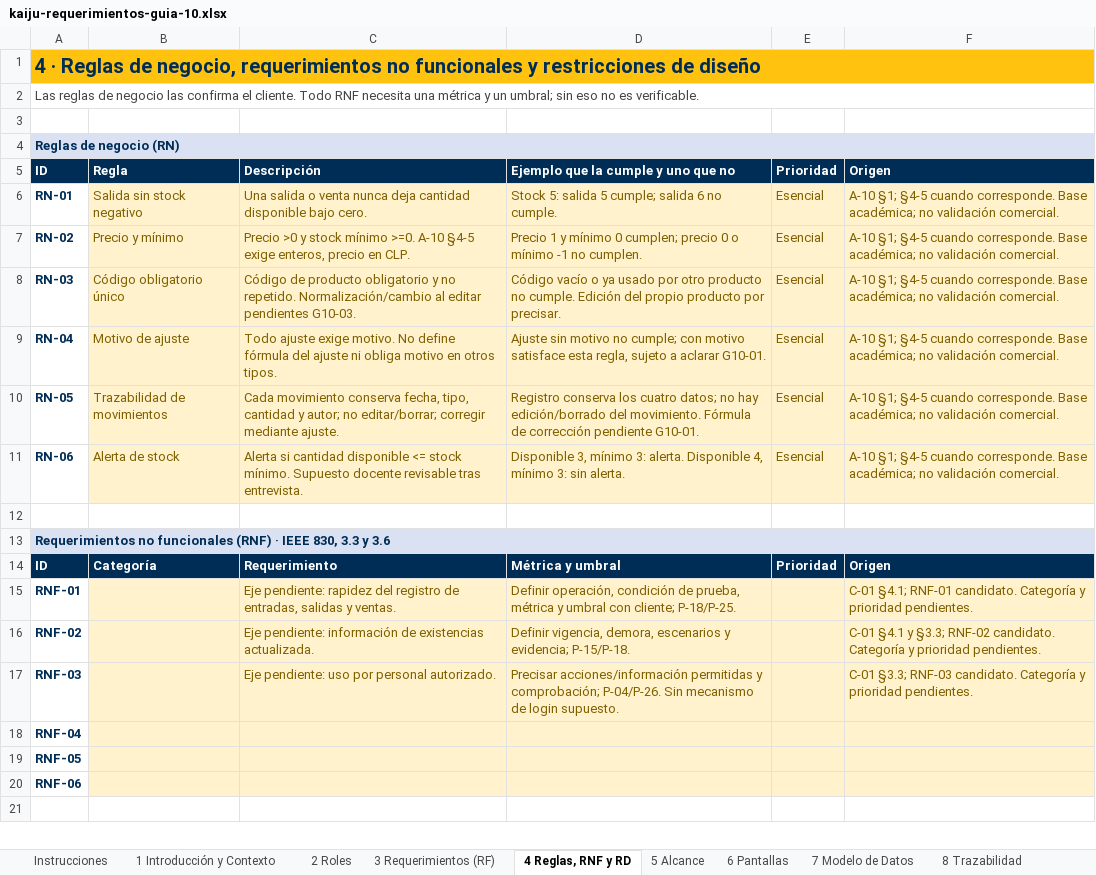
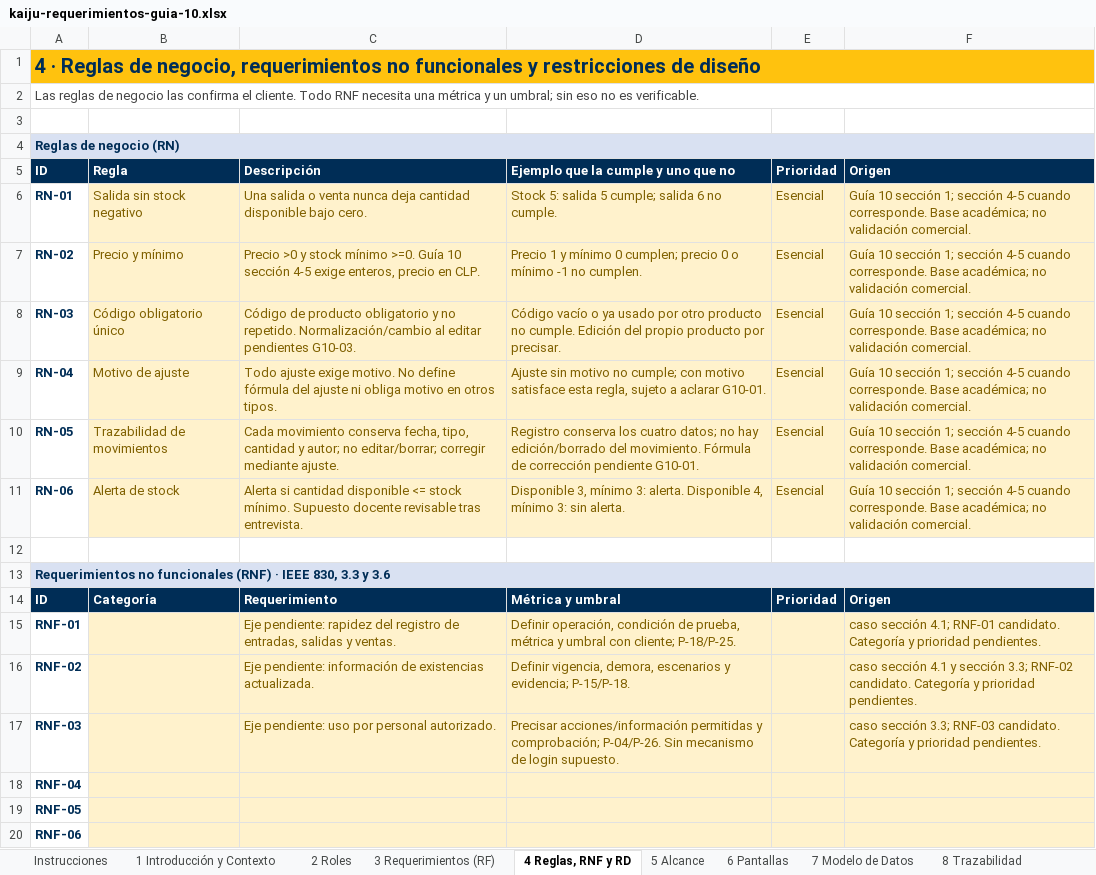
Before and after one commit to vicenteehueichapan-boop/AplicacionKaiju, an Excel workbook: docs/entregables/kaiju-requerimientos-guia-10.xlsx, sheet 4 Reglas, RNF y RD, drawn as a sheet; only a part is shown; the shorter side is filled out with more unchanged rows; values as stored, in another font and other column widths than the file's, no borders; the diff names each change by its address in the sheet, - before the commit and + after, or states it on an @@ line.

```diff
--- a/docs/entregables/kaiju-requerimientos-guia-10.xlsx (sheet 4 Reglas, RNF y RD)
+++ b/docs/entregables/kaiju-requerimientos-guia-10.xlsx (sheet 4 Reglas, RNF y RD)
-F6:F11: A-10 §1; §4-5 cuando corresponde.…
+F6:F11: Guía 10 sección 1; sección 4-5 cuando corresponde.…
-C7: …mínimo >=0. A-10 §4-5 exige enteros,…
+C7: …mínimo >=0. Guía 10 sección 4-5 exige enteros,…
-F15: C-01 §4.1; RNF-01 candidato.…
+F15: caso sección 4.1; RNF-01 candidato.…
-F16: C-01 §4.1 y §3.3; RNF-02 candidato.…
+F16: caso sección 4.1 y sección 3.3; RNF-02 candidato.…
-F17: C-01 §3.3; RNF-03 candidato.…
+F17: caso sección 3.3; RNF-03 candidato.…
```
Also changed, not shown: sheet 6 Pantallas, sheet 1 Introducción y Contexto, sheet 3 Requerimientos (RF), sheet 8 Trazabilidad, sheet 5 Alcance, sheet 7 Modelo de Datos, 1 more sheet, 41 other files.
